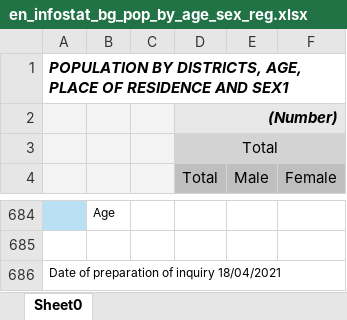
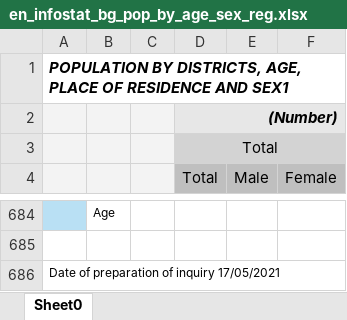
Before and after one commit to Mlad-en/COV-BG, an Excel workbook: data_source/InfoStat - Cleaned/en_infostat_bg_pop_by_age_sex_reg.xlsx, sheet Sheet0, drawn as a sheet; only a part is shown, gaps mark what is left out; values as stored, in another font and other column widths than the file's, no borders; the diff names each change by its address in the sheet, - before the commit and + after, or states it on an @@ line.

```diff
--- a/data_source/InfoStat - Cleaned/en_infostat_bg_pop_by_age_sex_reg.xlsx (sheet Sheet0)
+++ b/data_source/InfoStat - Cleaned/en_infostat_bg_pop_by_age_sex_reg.xlsx (sheet Sheet0)
-A686: Date of preparation of inquiry 18/04/2021
+A686: Date of preparation of inquiry 17/05/2021
```
Also changed, not shown: 39 other files.
